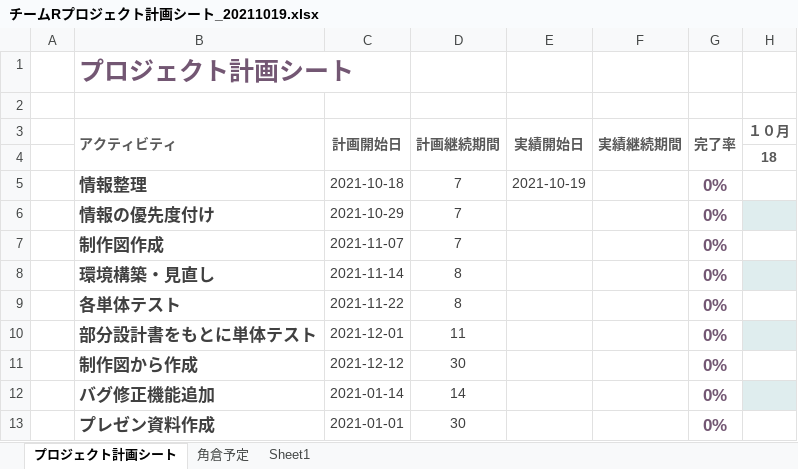
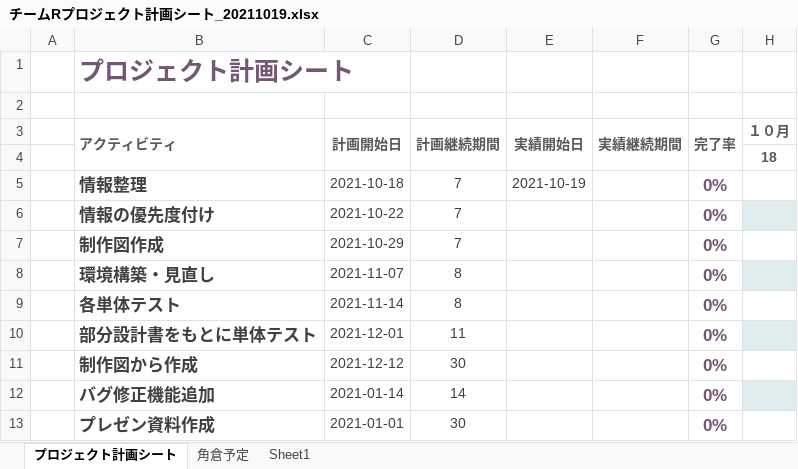
Before and after one commit to R4HB02-teamR/-R, an Excel workbook: 進捗ファイル/チームRプロジェクト計画シート_20211019.xlsx, sheet プロジェクト計画シート, drawn as a sheet; only a part is shown; values as stored, in another font and other column widths than the file's, no borders; conditional formats not drawn; the diff names each change by its address in the sheet, - before the commit and + after, or states it on an @@ line.

Commit message:
Add files via upload

```diff
--- a/進捗ファイル/チームRプロジェクト計画シート_20211019.xlsx (sheet プロジェクト計画シート)
+++ b/進捗ファイル/チームRプロジェクト計画シート_20211019.xlsx (sheet プロジェクト計画シート)
-C6: 2021-10-29
+C6: 2021-10-22
-C7: 2021-11-07
+C7: 2021-10-29
-C8: 2021-11-14
+C8: 2021-11-07
-C9: 2021-11-22
+C9: 2021-11-14
```
